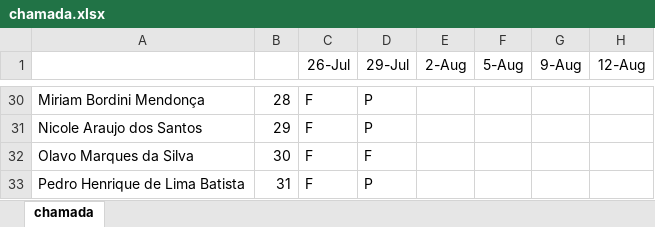
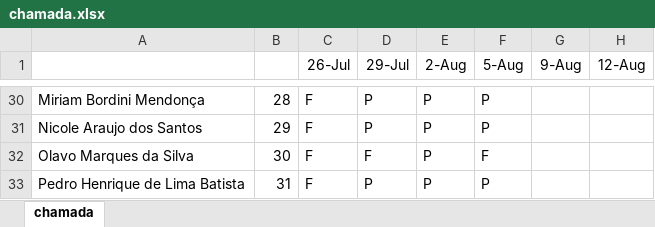
Before and after one commit to wellifabio/sesi2024, an Excel workbook: 2em/2DES/chamada.xlsx, sheet chamada, drawn as a sheet; only a part is shown, gaps mark what is left out; values as stored, in another font and other column widths than the file's, no borders; conditional formats not drawn; the diff covers the shown part only; the diff names each change by its address in the sheet, - before the commit and + after, or states it on an @@ line.

Commit message:
chamada

```diff
--- a/2em/2DES/chamada.xlsx (sheet chamada)
+++ b/2em/2DES/chamada.xlsx (sheet chamada)
-E30:E33 (2-Aug): (empty)
+E30:E33 (2-Aug): P
-F30:F31 (5-Aug): (empty)
+F30:F31 (5-Aug): P
-F32 (5-Aug): (empty)
+F32 (5-Aug): F
-F33 (5-Aug): (empty)
+F33 (5-Aug): P
```
Also changed, not shown: 54 edited cells elsewhere in this sheet.
